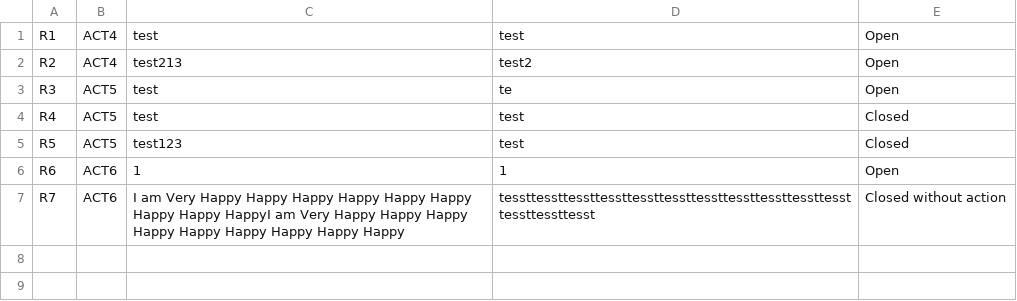
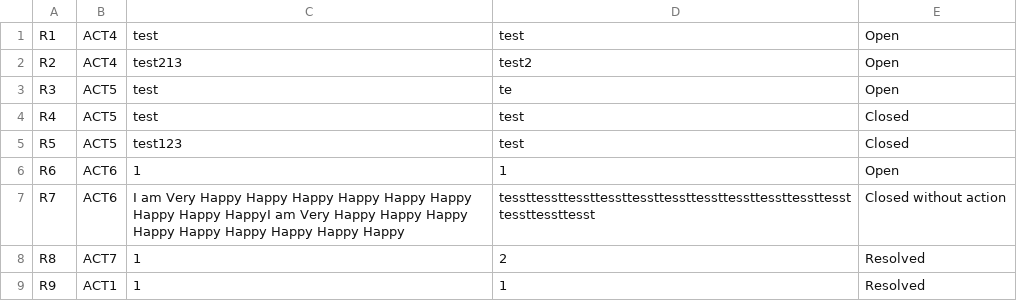
Before and after one commit to siangztang/CybersecurityIncidentManagementSystem, a CSV file: demo/src/main/java/com/example/db/resolution.csv, drawn as a sheet.

```diff
--- a/demo/src/main/java/com/example/db/resolution.csv
+++ b/demo/src/main/java/com/example/db/resolution.csv
@@ -7 +7,3 @@ R6,ACT6,1,1,Open
 R7,ACT6,I am Very Happy Happy Happy Happy Happy Happy Happy Happy HappyI am Very Happy Happy Happy Happy Happy Happy Happy Happy Happy,tessttessttessttessttessttessttessttessttessttessttessttessttessttesst,Closed without action
+R8,ACT7,1,2,Resolved
+R9,ACT1,1,1,Resolved
```
Also changed, not shown: demo/src/main/java/com/example/db/action.csv, demo/src/main/java/com/example/db/incident.csv, 9 other files.
